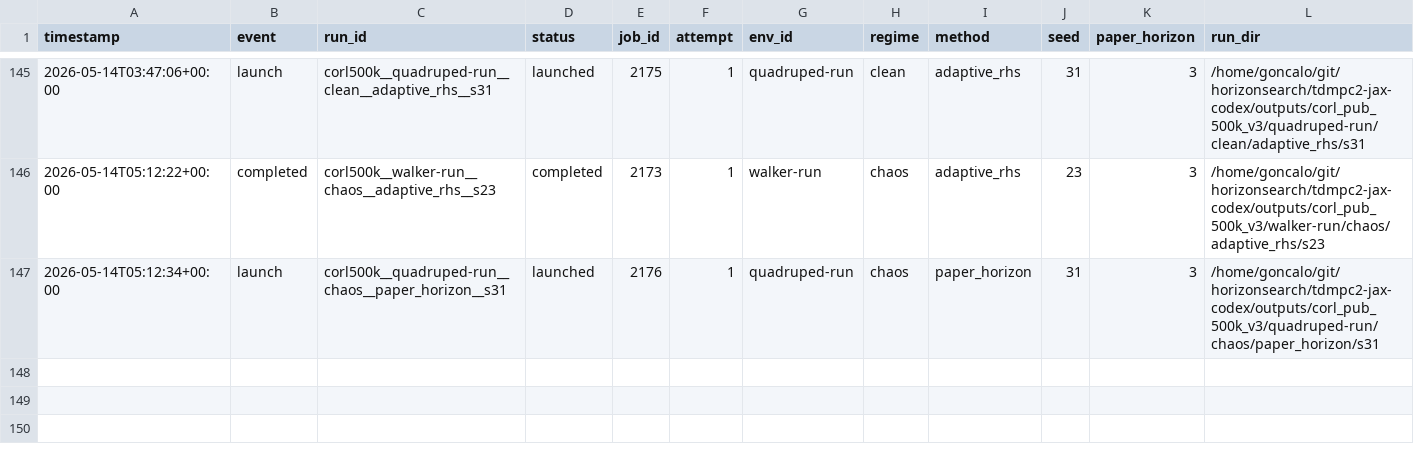
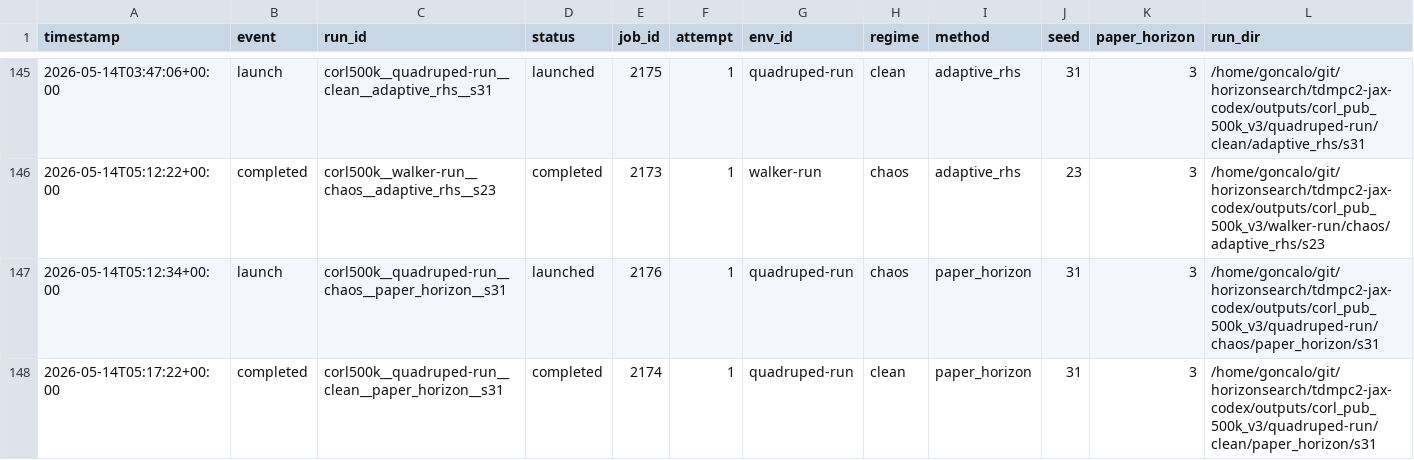
Before and after one commit to gguiomar/tdmpc2-jax, a CSV file: experiments/corl_compact_v3_ledger.csv, drawn as a sheet; only a part is shown, gaps mark what is left out; rows hold the shown columns only; the diff names each change by its address in the sheet, - before the commit and + after, or states it on an @@ line.

Commit message:
Steward update: record terminal job results

```diff
--- a/experiments/corl_compact_v3_ledger.csv
+++ b/experiments/corl_compact_v3_ledger.csv
+row 148: 2026-05-14T05:17:22+00:00 | completed | corl500k__quadruped-run__clean__paper_horizon__s31 | completed | 2174 | 1 | quadruped-run | clean | paper_horizon | 31 | 3 | /home/goncalo/git/horizonsearch/tdmpc2-jax-codex/outputs/corl_pub_500k_v3/quadruped-run/clean/paper_horizon/s31
```
